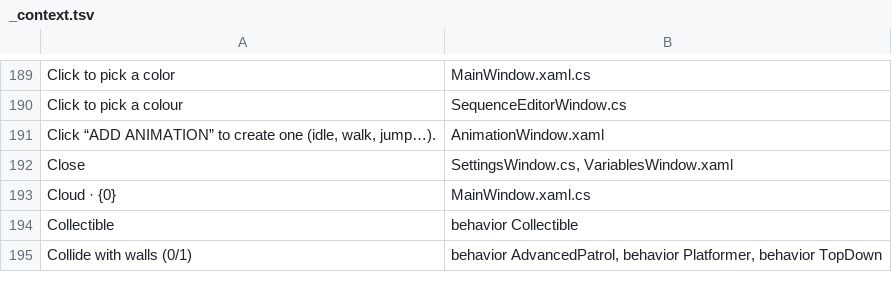
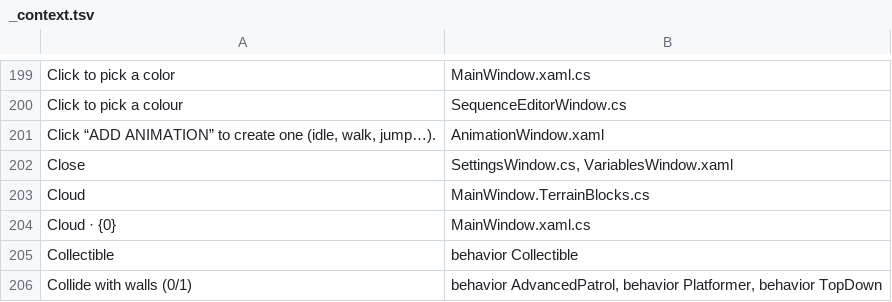
Before and after one commit to tarl3s/EasyEngine, a TSV file: Lang/_context.tsv, drawn as a sheet; only a part is shown, gaps mark what is left out; the diff covers the shown part only.

```diff
--- a/Lang/_context.tsv
+++ b/Lang/_context.tsv
@@ -192,2 +202,3 @@ Click “ADD ANIMATION” to create one (idle, walk, jump…).	AnimationWindow.x
 Close	SettingsWindow.cs, VariablesWindow.xaml
+Cloud	MainWindow.TerrainBlocks.cs
 Cloud · {0}	MainWindow.xaml.cs
```
Also changed, not shown: 45 added rows, 1 removed row and 5 edited cells elsewhere in this file, 22 other files.
